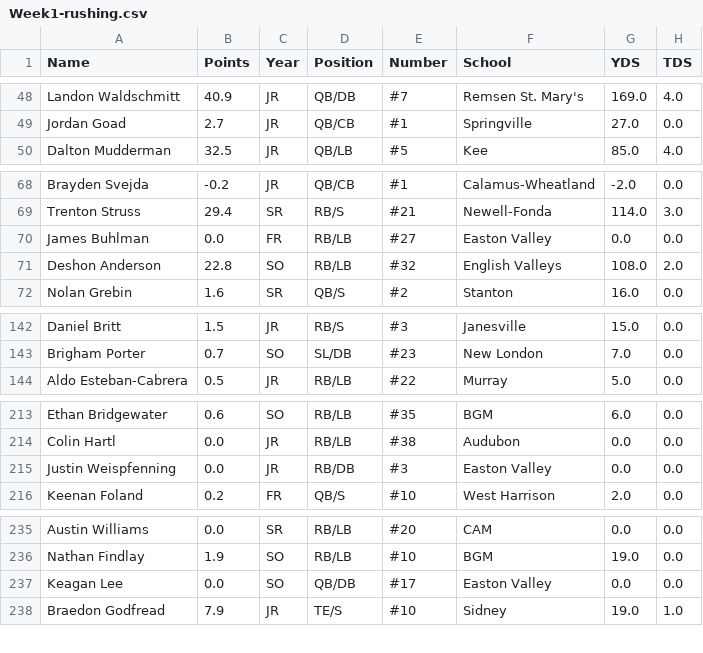
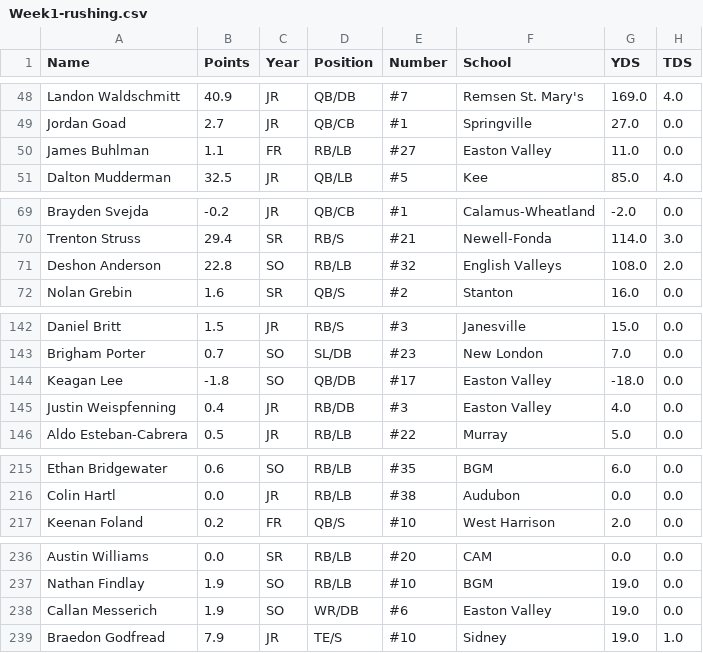
Before and after one commit to Fwiy27/8Man, a CSV file: data/Week1-rushing.csv, drawn as a sheet; only a part is shown, gaps mark what is left out; removed rows and columns are numbered as before the commit, all else as after; the diff covers the shown part only; the diff names each change by its address in the sheet, - before the commit and + after, or states it on an @@ line.

Commit message:
Updated data

```diff
--- a/data/Week1-rushing.csv
+++ b/data/Week1-rushing.csv
+row 50: James Buhlman | 1.1 | FR | RB/LB | #27 | Easton Valley | 11.0 | 0.0
-row 70: James Buhlman | 0.0 | FR | RB/LB | #27 | Easton Valley | 0.0 | 0.0
+row 144: Keagan Lee | -1.8 | SO | QB/DB | #17 | Easton Valley | -18.0 | 0.0
+row 145: Justin Weispfenning | 0.4 | JR | RB/DB | #3 | Easton Valley | 4.0 | 0.0
-row 215: Justin Weispfenning | 0.0 | JR | RB/DB | #3 | Easton Valley | 0.0 | 0.0
-row 237: Keagan Lee | 0.0 | SO | QB/DB | #17 | Easton Valley | 0.0 | 0.0
+row 238: Callan Messerich | 1.9 | SO | WR/DB | #6 | Easton Valley | 19.0 | 0.0
```
Also changed, not shown: 1 added row, 1 removed row and 2 edited cells elsewhere in this file, data/Week1-passing.csv, data/Week1-points-ps.csv, 4 other files.
